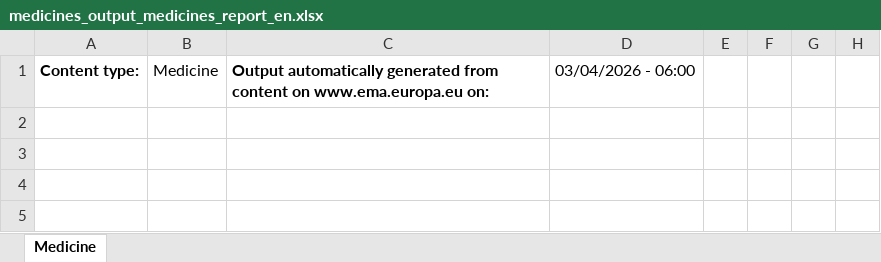
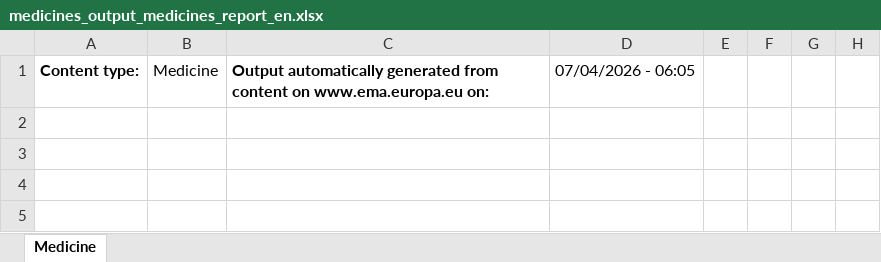
Before and after one commit to mi-erasmusmc/ema-authorised-to-rxnorm-mappings, an Excel workbook: data/ema/medicines_output_medicines_report_en.xlsx, sheet Medicine, drawn as a sheet; only a part is shown; values as stored, in another font and other column widths than the file's, no borders; charts and pictures not drawn; the diff names each change by its address in the sheet, - before the commit and + after, or states it on an @@ line.

```diff
--- a/data/ema/medicines_output_medicines_report_en.xlsx (sheet Medicine)
+++ b/data/ema/medicines_output_medicines_report_en.xlsx (sheet Medicine)
-D1: 03/04/2026 - 06:00
+D1: 07/04/2026 - 06:05
```
Also changed, not shown: 55 other files.
